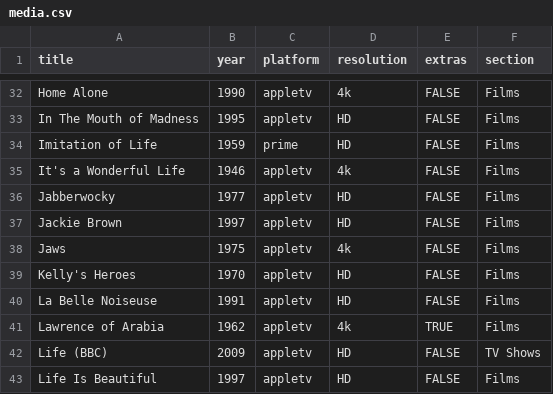
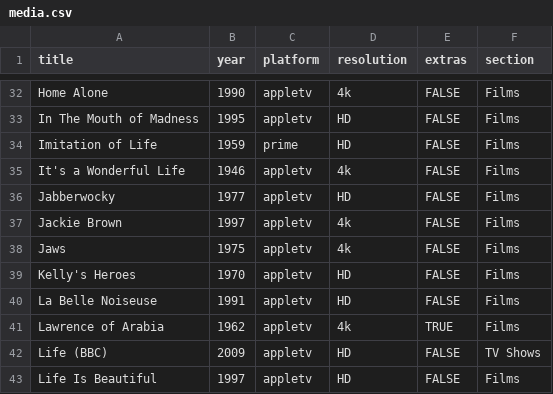
Before and after one commit to rdubar/rogkit, a CSV file: rogkit_package/media/media.csv, drawn as a sheet; only a part is shown, gaps mark what is left out.

Commit message:
Media: Jackie Brown 4k

```diff
--- a/rogkit_package/media/media.csv
+++ b/rogkit_package/media/media.csv
@@ -36,3 +36,3 @@ It's a Wonderful Life,1946,appletv,4k,FALSE,Films
 Jabberwocky,1977,appletv,HD,FALSE,Films
-Jackie Brown,1997,appletv,HD,FALSE,Films
+Jackie Brown,1997,appletv,4k,FALSE,Films
 Jaws,1975,appletv,4k,FALSE,Films
```
